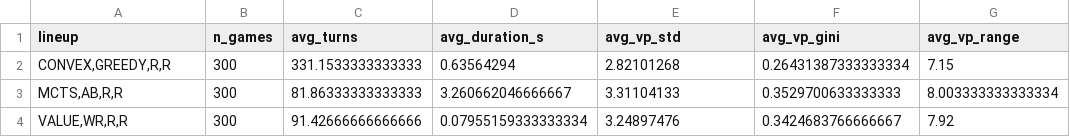
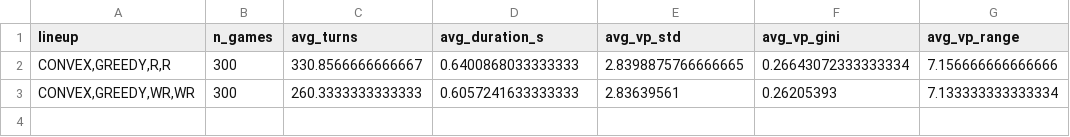
Before and after one commit to rheask8246/CSE203B_ConvexCatan, a CSV file: results/analysis/game_summary.csv, drawn as a sheet.

```diff
--- a/results/analysis/game_summary.csv
+++ b/results/analysis/game_summary.csv
@@ -1,4 +1,3 @@
 lineup,n_games,avg_turns,avg_duration_s,avg_vp_std,avg_vp_gini,avg_vp_range
-"CONVEX,GREEDY,R,R",300,331.1533333333333,0.63564294,2.82101268,0.26431387333333334,7.15
-"MCTS,AB,R,R",300,81.86333333333333,3.260662046666667,3.31104133,0.3529700633333333,8.003333333333334
-"VALUE,WR,R,R",300,91.42666666666666,0.07955159333333334,3.24897476,0.3424683766666667,7.92
+"CONVEX,GREEDY,R,R",300,330.8566666666667,0.6400868033333333,2.8398875766666665,0.26643072333333334,7.156666666666666
+"CONVEX,GREEDY,WR,WR",300,260.3333333333333,0.6057241633333333,2.83639561,0.26205393,7.133333333333334
```
Also changed, not shown: results/analysis/agent_summary.csv, results/analysis/lineup_summary.csv, 19 other files.
